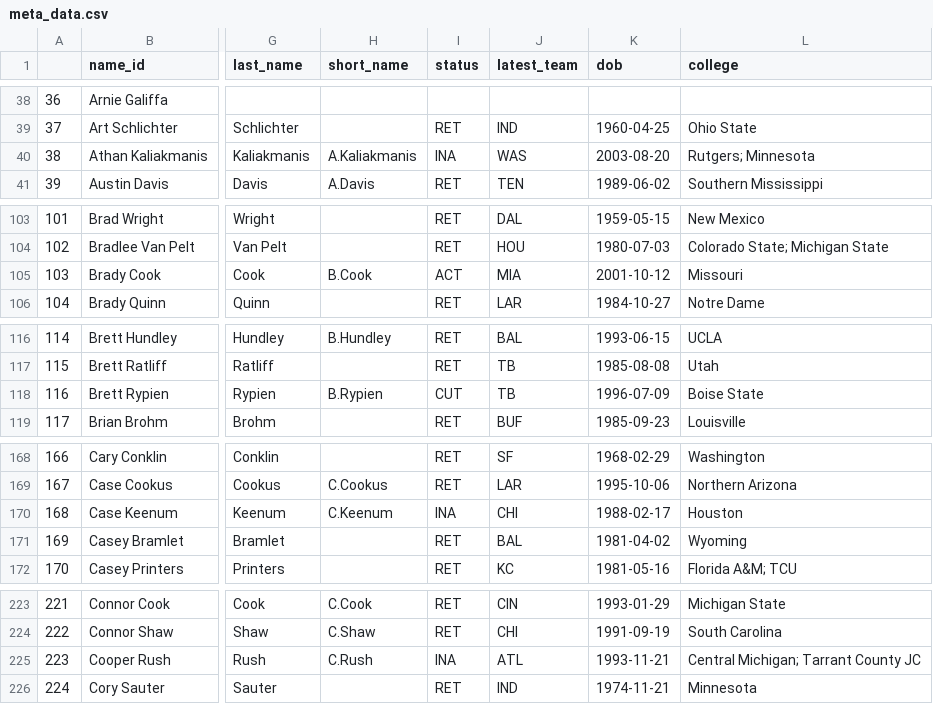
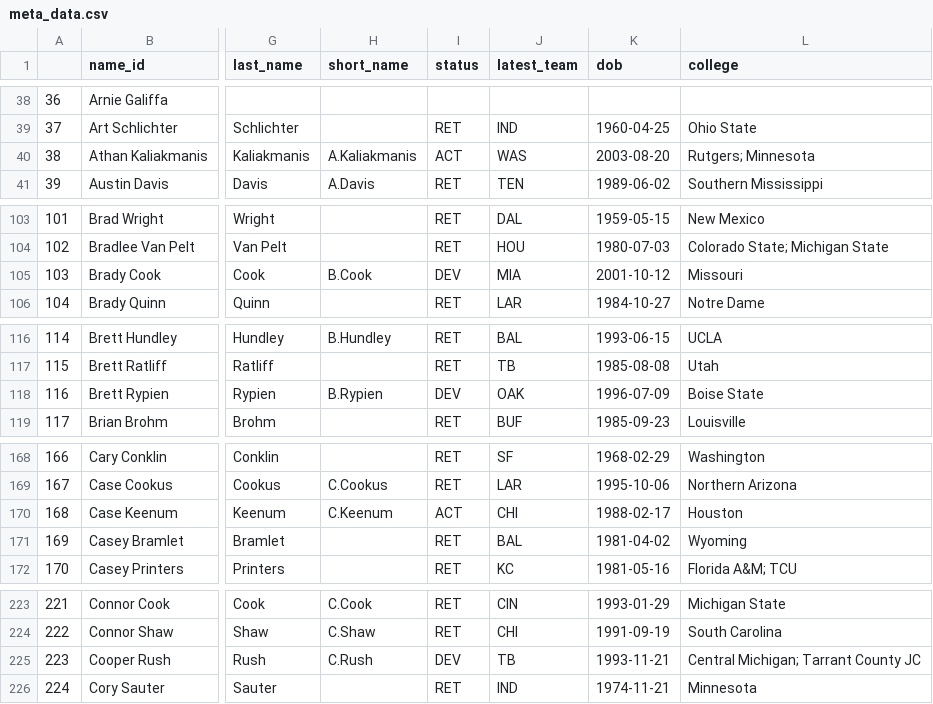
Before and after one commit to greerreNFL/nfeloqb, a CSV file: Other Data/meta_data.csv, drawn as a sheet; only a part is shown, gaps mark what is left out; the diff covers the shown part only; the diff names each change by its address in the sheet, - before the commit and + after, or states it on an @@ line.

```diff
--- a/Other Data/meta_data.csv
+++ b/Other Data/meta_data.csv
-I40 (status): INA
+I40 (status): ACT
-I105 (status): ACT
+I105 (status): DEV
-I118 (status): CUT
+I118 (status): DEV
-J118 (latest_team): TB
+J118 (latest_team): OAK
-I170 (status): INA
+I170 (status): ACT
-I225 (status): INA
+I225 (status): DEV
-J225 (latest_team): ATL
+J225 (latest_team): TB
```
Also changed, not shown: 13 edited cells elsewhere in this file, Other Data/defensive_adjustments.csv, 3 other files.
